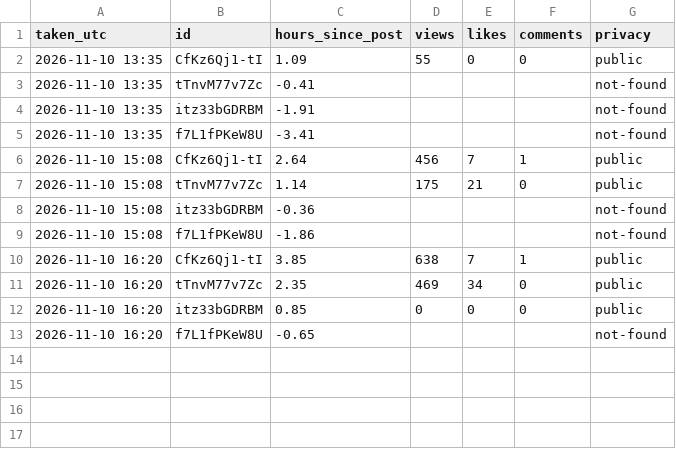
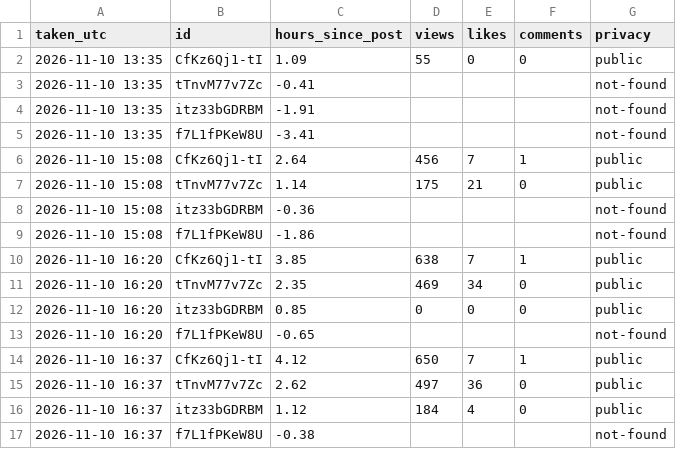
Before and after one commit to aayu95me-sketch/trending-baby-shorts, a CSV file: analysis/snapshots.csv, drawn as a sheet.

Commit message:
Stats snapshot

```diff
--- a/analysis/snapshots.csv
+++ b/analysis/snapshots.csv
@@ -13 +13,5 @@ taken_utc,id,hours_since_post,views,likes,comments,privacy
 2026-11-10 16:20,f7L1fPKeW8U,-0.65,,,,not-found
+2026-11-10 16:37,CfKz6Qj1-tI,4.12,650,7,1,public
+2026-11-10 16:37,tTnvM77v7Zc,2.62,497,36,0,public
+2026-11-10 16:37,itz33bGDRBM,1.12,184,4,0,public
+2026-11-10 16:37,f7L1fPKeW8U,-0.38,,,,not-found
```
Also changed, not shown: 2 other files.
